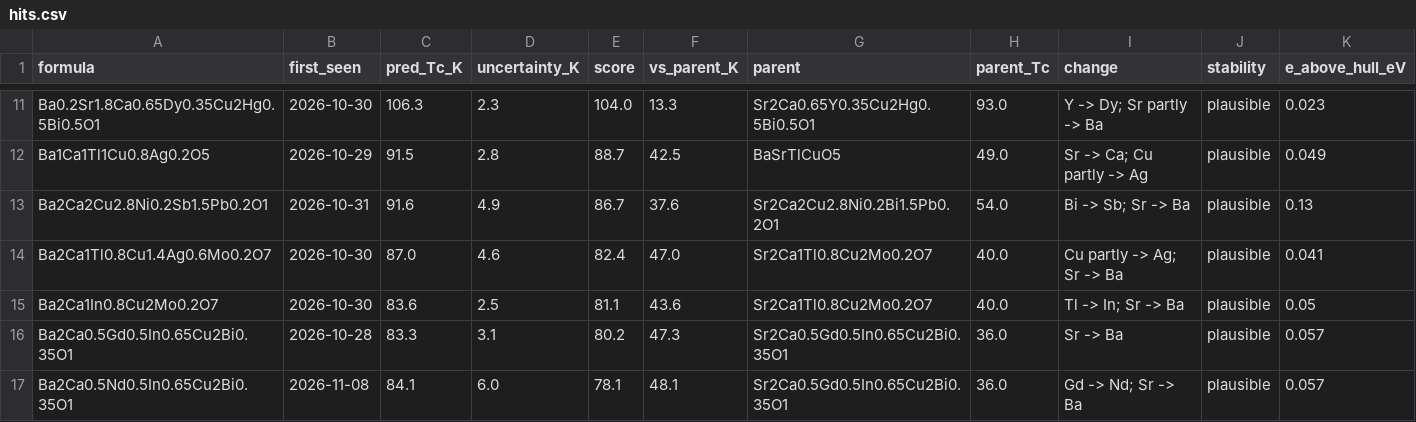
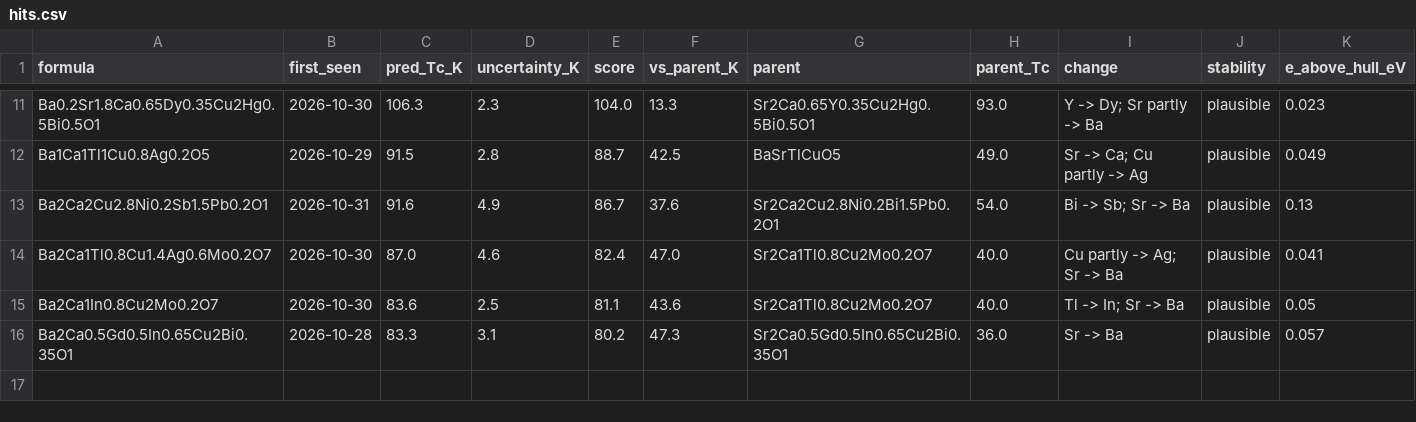
Before and after one commit to jasonbrelsford/superconductor-screen, a CSV file: results/2026-11-08/hits.csv, drawn as a sheet; only a part is shown, gaps mark what is left out; rows hold the shown columns only; the diff names each change by its address in the sheet, - before the commit and + after, or states it on an @@ line.

```diff
--- a/results/2026-11-08/hits.csv
+++ b/results/2026-11-08/hits.csv
-row 17: Ba2Ca0.5Nd0.5In0.65Cu2Bi0.35O1 | 2026-11-08 | 84.1 | 6.0 | 78.1 | 48.1 | Sr2Ca0.5Gd0.5In0.65Cu2Bi0.35O1 | 36.0 | Gd -> Nd; Sr -> Ba | plausible | 0.057
```
Also changed, not shown: results/2026-11-08/gain.csv, results/2026-11-08/highest.csv, 7 other files.
